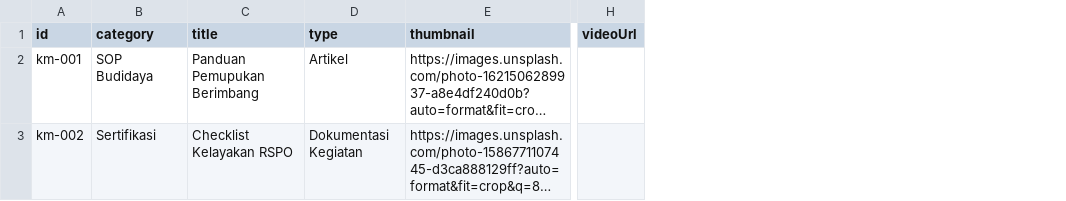
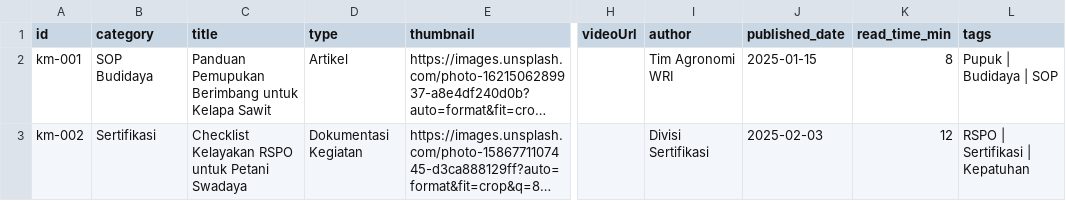
Before and after one commit to WRI-Indonesia/mis-smallholder-hub, a CSV file: src/lib/static-data/public/knowledge-management/data.csv, drawn as a sheet; only a part is shown, gaps mark what is left out; long unchanged cells end in …; the diff covers the shown part only; the diff names each change by its address in the sheet, - before the commit and + after, or states it on an @@ line.

```diff
--- a/src/lib/static-data/public/knowledge-management/data.csv
+++ b/src/lib/static-data/public/knowledge-management/data.csv
+column I (author), rows 2-3: Tim Agronomi WRI | Divisi Sertifikasi
+column J (published_date), rows 2-3: 2025-01-15 | 2025-02-03
+column K (read_time_min), rows 2-3: 8 | 12
+column L (tags), rows 2-3: Pupuk | Budidaya | SOP | RSPO | Sertifikasi | Kepatuhan
-C2 (title): Panduan Pemupukan Berimbang
+C2 (title): Panduan Pemupukan Berimbang untuk Kelapa Sawit
-C3 (title): Checklist Kelayakan RSPO
+C3 (title): Checklist Kelayakan RSPO untuk Petani Swadaya
```
Also changed, not shown: 1 added row and 7 edited cells elsewhere in this file, 5 other files.
